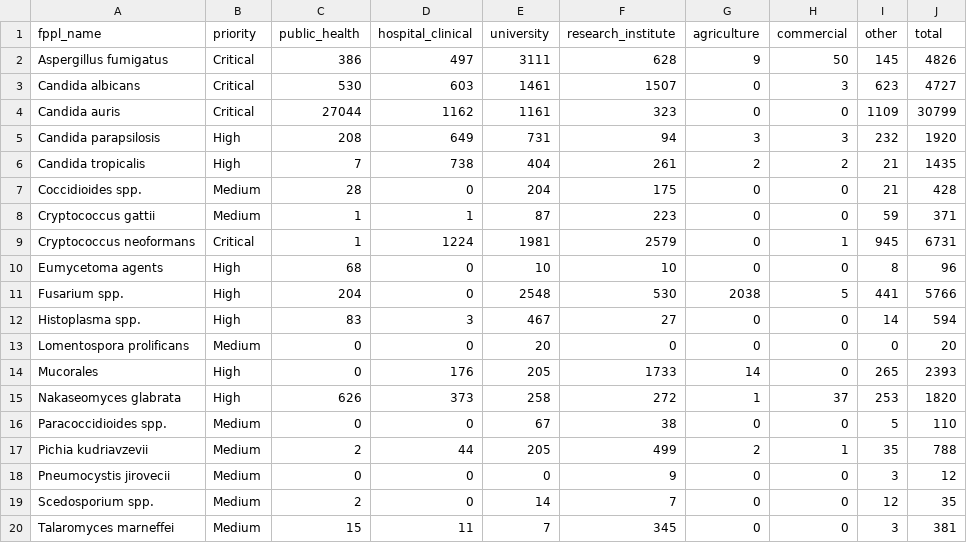
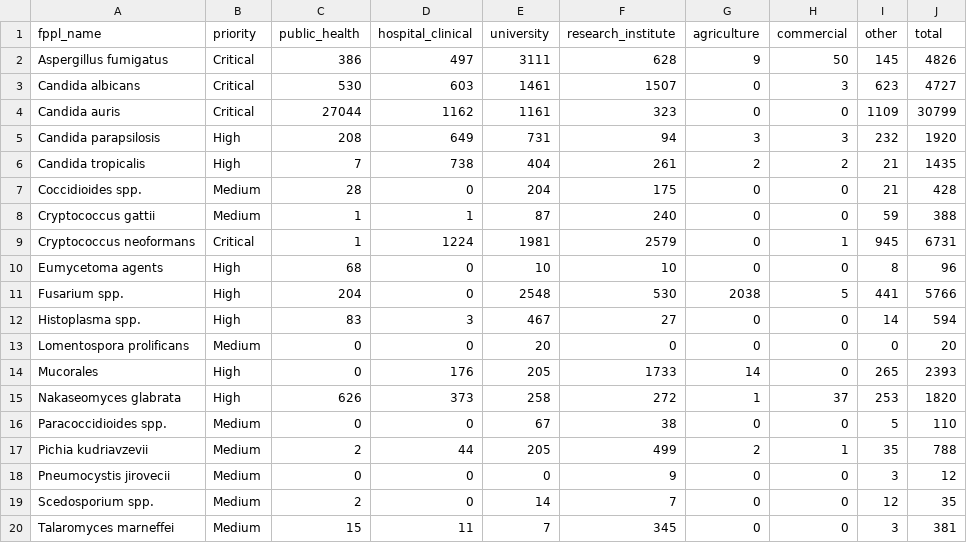
Before and after one commit to happykhan/fungiwatch, a CSV file: build/submitter_categories.csv, drawn as a sheet.

```diff
--- a/build/submitter_categories.csv
+++ b/build/submitter_categories.csv
@@ -7,3 +7,3 @@ Candida tropicalis,High,7,738,404,261,2,2,21,1435
 Coccidioides spp.,Medium,28,0,204,175,0,0,21,428
-Cryptococcus gattii,Medium,1,1,87,223,0,0,59,371
+Cryptococcus gattii,Medium,1,1,87,240,0,0,59,388
 Cryptococcus neoformans,Critical,1,1224,1981,2579,0,1,945,6731
```
Also changed, not shown: build/host_categories.csv, build/submitters.csv, 5 other files.
